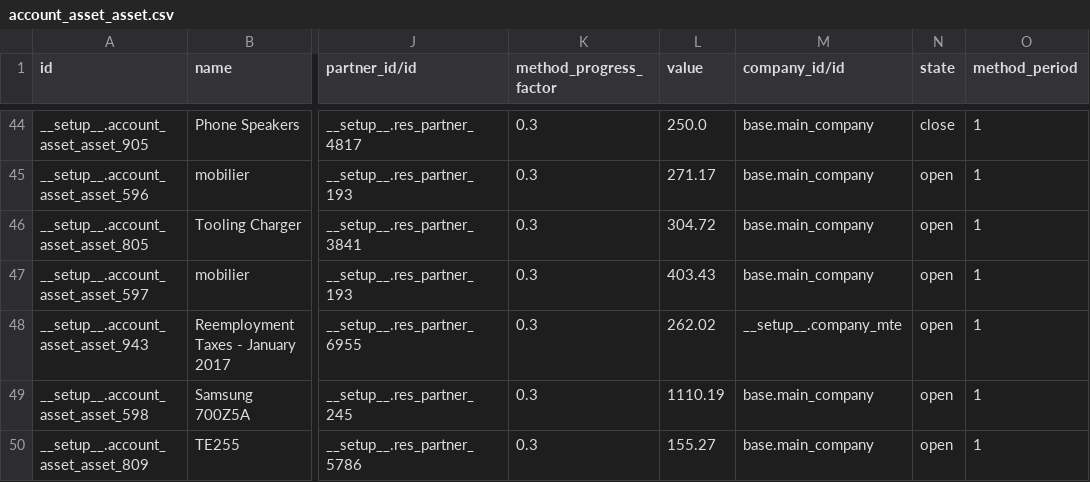
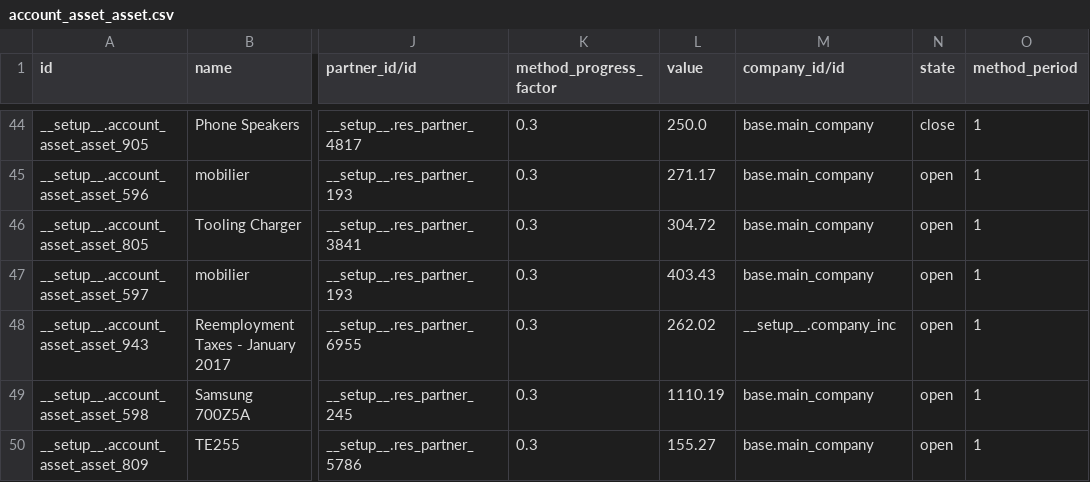
Before and after one commit to camptocamp/odoo-apps, a CSV file: odoo/data/install/account_asset_asset.csv, drawn as a sheet; only a part is shown, gaps mark what is left out; the diff names each change by its address in the sheet, - before the commit and + after, or states it on an @@ line.

```diff
--- a/odoo/data/install/account_asset_asset.csv
+++ b/odoo/data/install/account_asset_asset.csv
-M48 (company_id/id): __setup__.company_mte
+M48 (company_id/id): __setup__.company_inc
```
Also changed, not shown: odoo/data/demo/sale_order_head.csv, odoo/data/install/account.csv, 19 other files.
